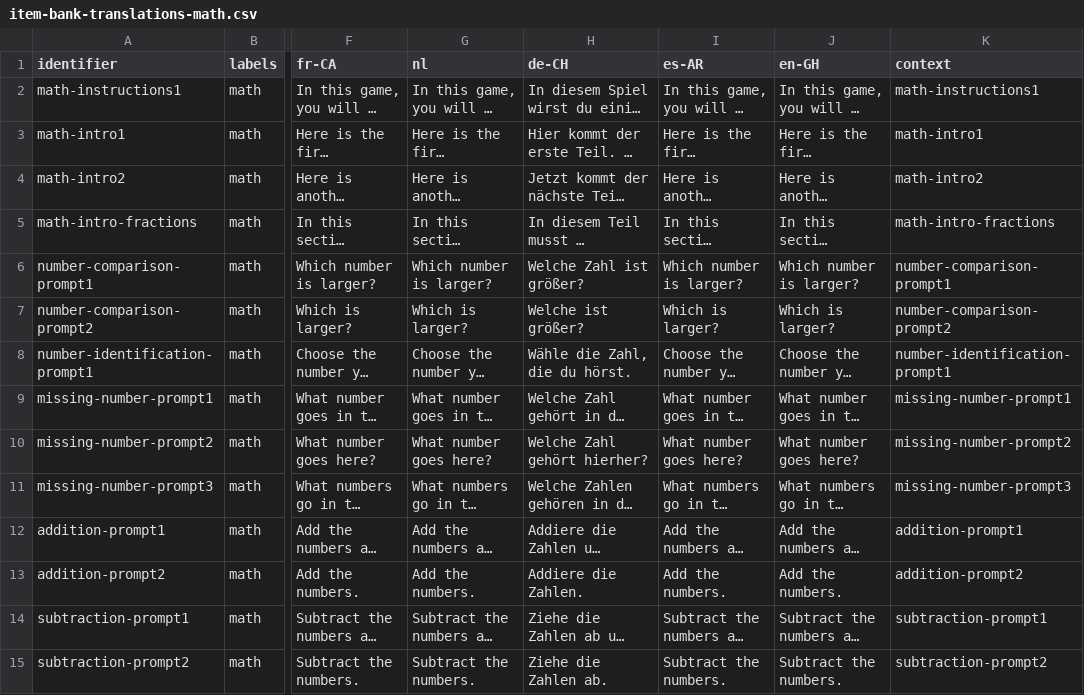
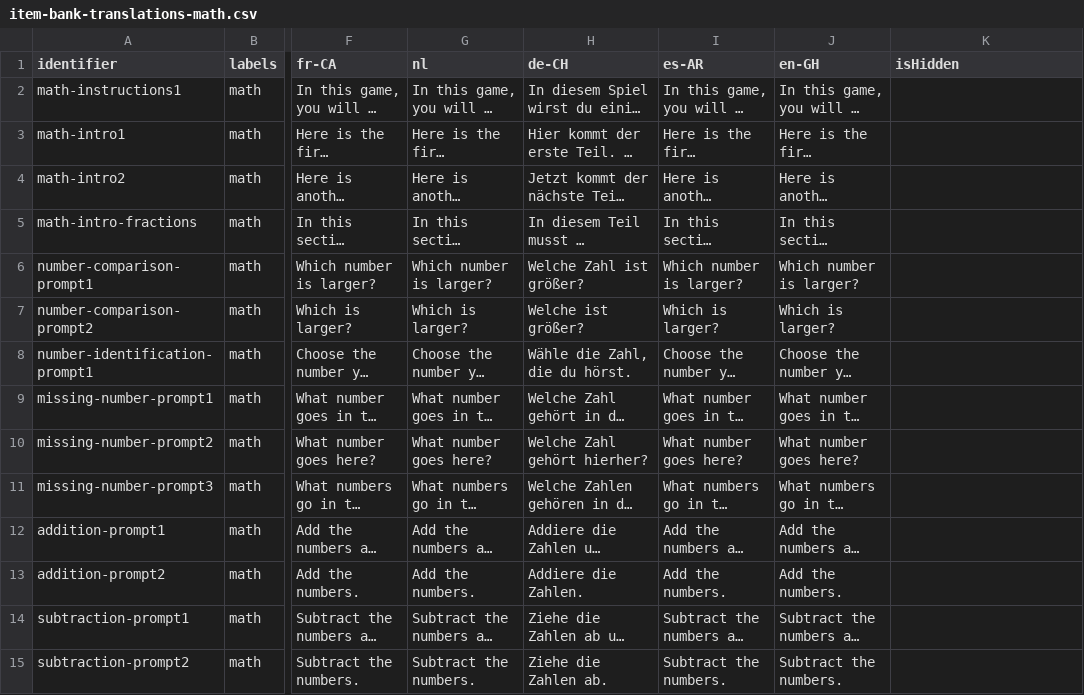
Before and after one commit to levante-framework/levante_translations, a CSV file: item-bank-translations-math.csv, drawn as a sheet; only a part is shown, gaps mark what is left out; long unchanged cells end in …; the diff covers the shown part only; the diff names each change by its address in the sheet, - before the commit and + after, or states it on an @@ line.

Commit message:
New translations item-bank-translations-math.csv (bundle: 24)

```diff
--- a/item-bank-translations-math.csv
+++ b/item-bank-translations-math.csv
-K1: context
+K1: isHidden
-K2 (isHidden): math-instructions1
+K2 (isHidden): (empty)
-K3 (isHidden): math-intro1
+K3 (isHidden): (empty)
-K4 (isHidden): math-intro2
+K4 (isHidden): (empty)
-K5 (isHidden): math-intro-fractions
+K5 (isHidden): (empty)
-K6 (isHidden): number-comparison-prompt1
+K6 (isHidden): (empty)
-K7 (isHidden): number-comparison-prompt2
+K7 (isHidden): (empty)
-K8 (isHidden): number-identification-prompt1
+K8 (isHidden): (empty)
-K9 (isHidden): missing-number-prompt1
+K9 (isHidden): (empty)
-K10 (isHidden): missing-number-prompt2
+K10 (isHidden): (empty)
-K11 (isHidden): missing-number-prompt3
+K11 (isHidden): (empty)
-K12 (isHidden): addition-prompt1
+K12 (isHidden): (empty)
-K13 (isHidden): addition-prompt2
+K13 (isHidden): (empty)
-K14 (isHidden): subtraction-prompt1
+K14 (isHidden): (empty)
-K15 (isHidden): subtraction-prompt2
+K15 (isHidden): (empty)
```
Also changed, not shown: 61 edited cells elsewhere in this file.
